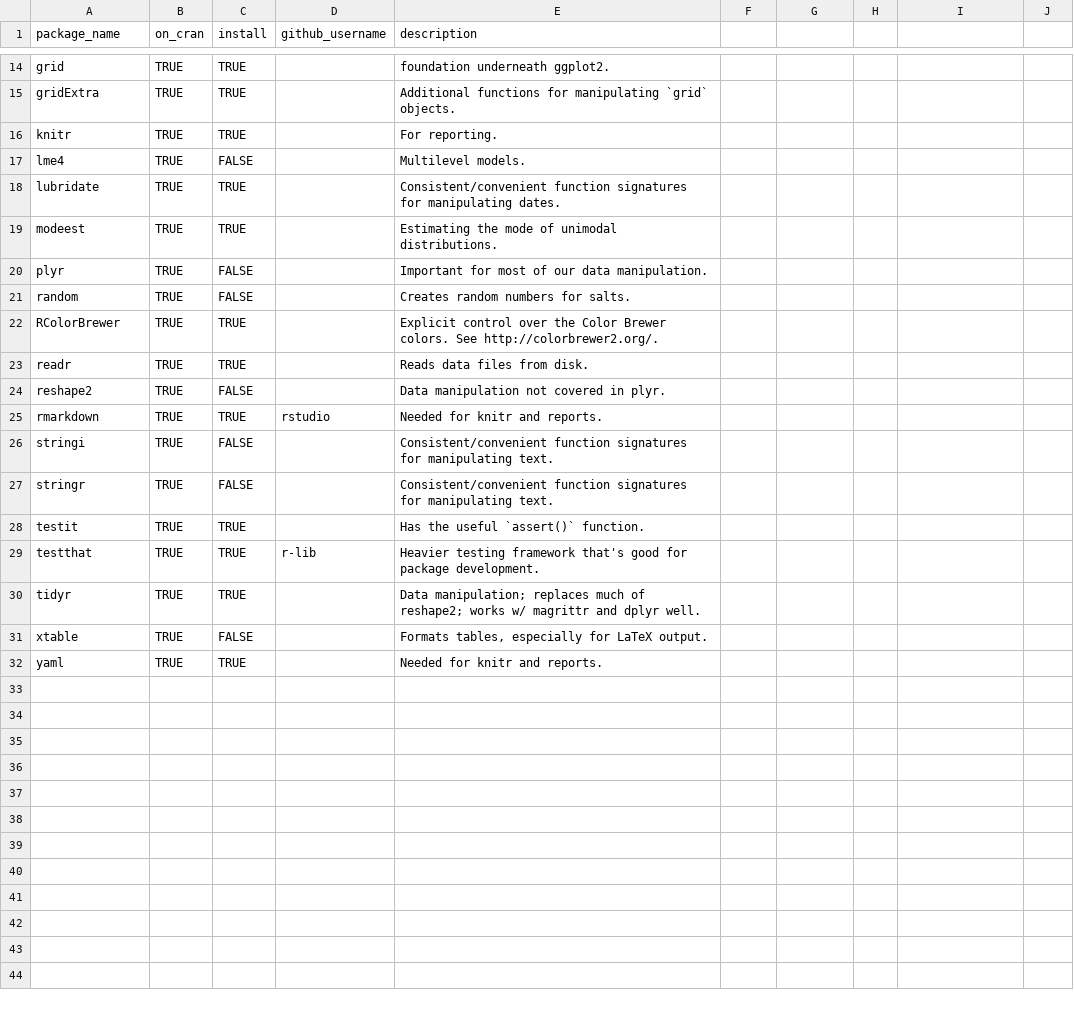
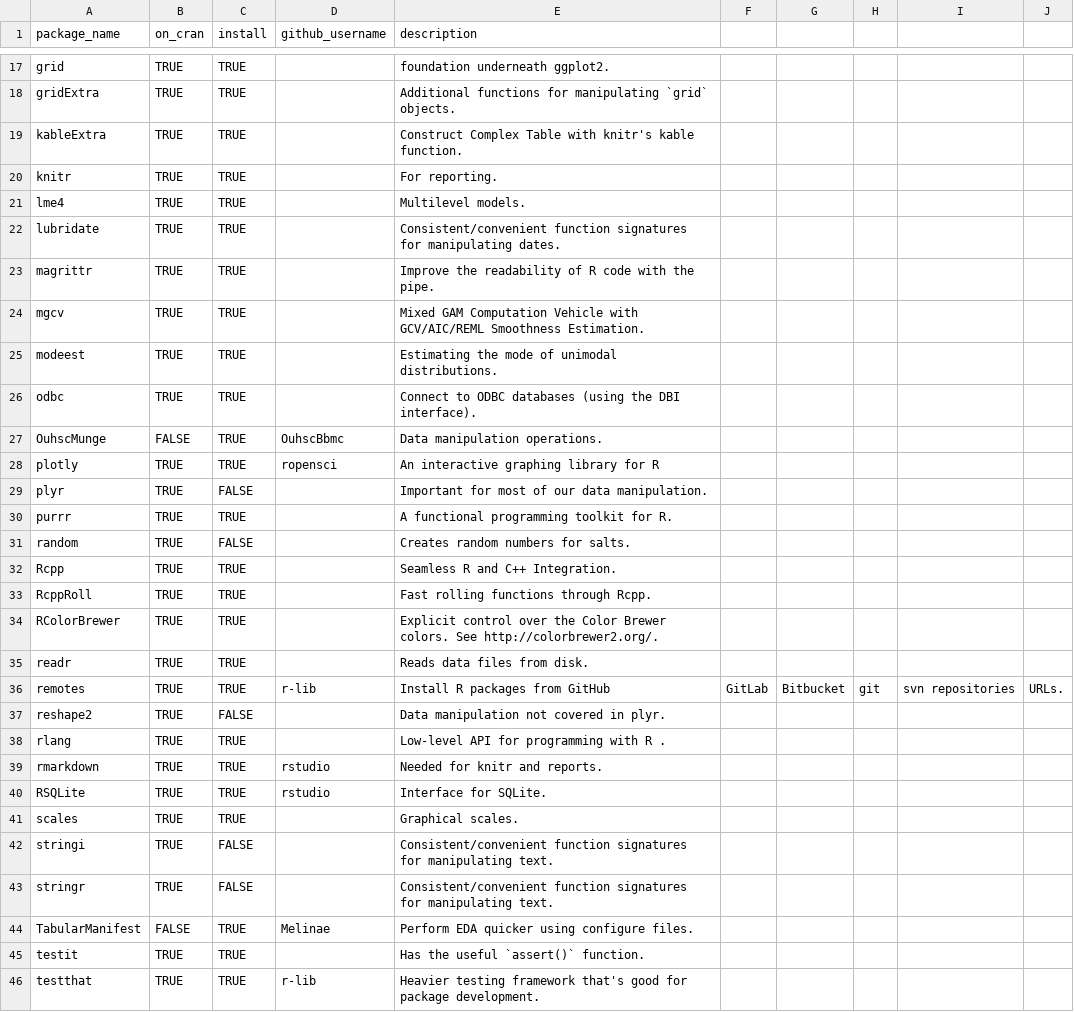
Before and after one commit to wibeasley/RAnalysisSkeleton, a CSV file: utility/package-dependency-list.csv, drawn as a sheet; only a part is shown, gaps mark what is left out; the shorter side is filled out with more unchanged rows; the diff covers the shown part only.

```diff
--- a/utility/package-dependency-list.csv
+++ b/utility/package-dependency-list.csv
@@ -15,14 +18,28 @@ grid,TRUE,TRUE,,foundation underneath ggplot2.
 gridExtra,TRUE,TRUE,,Additional functions for manipulating `grid` objects.
+kableExtra,TRUE,TRUE,,Construct Complex Table with knitr's kable function.
 knitr,TRUE,TRUE,,For reporting.
-lme4,TRUE,FALSE,,Multilevel models.
+lme4,TRUE,TRUE,,Multilevel models.
 lubridate,TRUE,TRUE,,Consistent/convenient function signatures for manipulating dates.
+magrittr,TRUE,TRUE,,Improve the readability of R code with the pipe.
+mgcv,TRUE,TRUE,,Mixed GAM Computation Vehicle with GCV/AIC/REML Smoothness Estimation.
 modeest,TRUE,TRUE,,Estimating the mode of unimodal distributions.
+odbc,TRUE,TRUE,,Connect to ODBC databases (using the DBI interface).
+OuhscMunge,FALSE,TRUE,OuhscBbmc,Data manipulation operations.
+plotly,TRUE,TRUE,ropensci,An interactive graphing library for R
 plyr,TRUE,FALSE,,Important for most of our data manipulation.
+purrr,TRUE,TRUE,,A functional programming toolkit for R.
 random,TRUE,FALSE,,Creates random numbers for salts.
+Rcpp,TRUE,TRUE,,Seamless R and C++ Integration.
+RcppRoll,TRUE,TRUE,,Fast rolling functions through Rcpp.
 RColorBrewer,TRUE,TRUE,,Explicit control over the Color Brewer colors.  See http://colorbrewer2.org/.
 readr,TRUE,TRUE,,Reads data files from disk.
+remotes,TRUE,TRUE,r-lib,Install R packages from GitHub, GitLab, Bitbucket, git, svn repositories, URLs.
 reshape2,TRUE,FALSE,,Data manipulation not covered in plyr.
+rlang,TRUE,TRUE,,Low-level API for programming with R .
 rmarkdown,TRUE,TRUE,rstudio,Needed for knitr and reports.
+RSQLite,TRUE,TRUE,rstudio,Interface for SQLite.
+scales,TRUE,TRUE,,Graphical scales.
 stringi,TRUE,FALSE,,Consistent/convenient function signatures for manipulating text.
 stringr,TRUE,FALSE,,Consistent/convenient function signatures for manipulating text.
+TabularManifest,FALSE,TRUE,Melinae,Perform EDA quicker using configure files.
 testit,TRUE,TRUE,,Has the useful `assert()` function.
```
Also changed, not shown: 3 added rows and 1 edited cell elsewhere in this file, 1 other file.
